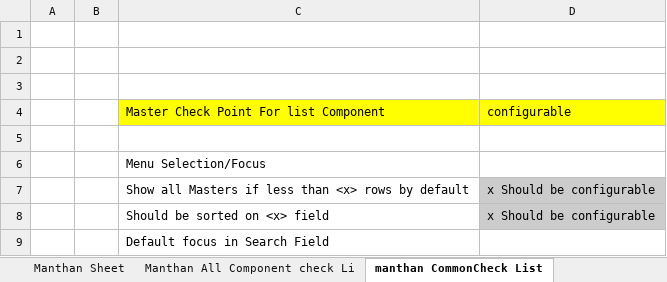
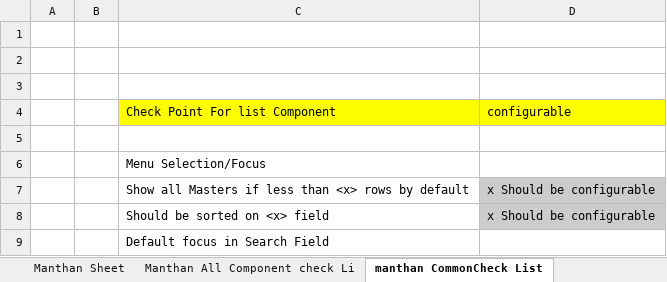
Before and after one commit to attribsolutions/Manthan, an Excel workbook: Documents/FinalAPI Status.xlsx, sheet manthan CommonCheck List, drawn as a sheet; only a part is shown; values as stored, in another font and other column widths than the file's, no borders; charts and pictures not drawn; the diff names each change by its address in the sheet, - before the commit and + after, or states it on an @@ line.

Commit message:
Update FinalAPI Status.xlsx

```diff
--- a/Documents/FinalAPI Status.xlsx (sheet manthan CommonCheck List)
+++ b/Documents/FinalAPI Status.xlsx (sheet manthan CommonCheck List)
-C4: Master Check Point For list Component
+C4: Check Point For list Component
```
Also changed, not shown: charts or pictures.
